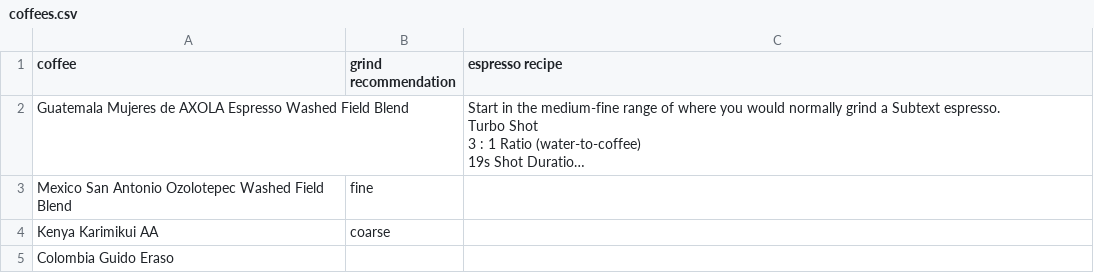
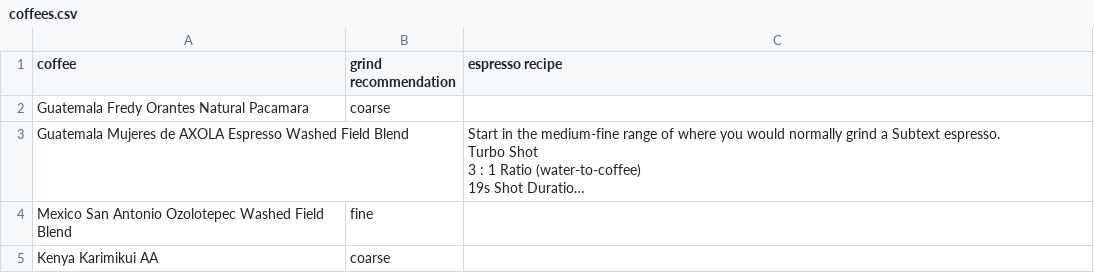
Before and after one commit to SubtextAl/subtext-data, a CSV file: docs/coffees.csv, drawn as a sheet; only a part is shown; the shorter side is filled out with more unchanged rows; long unchanged cells end in …; the diff names each change by its address in the sheet, - before the commit and + after, or states it on an @@ line.

Commit message:
Update coffees.csv

```diff
--- a/docs/coffees.csv
+++ b/docs/coffees.csv
+row 2: Guatemala Fredy Orantes Natural Pacamara | coarse
```
